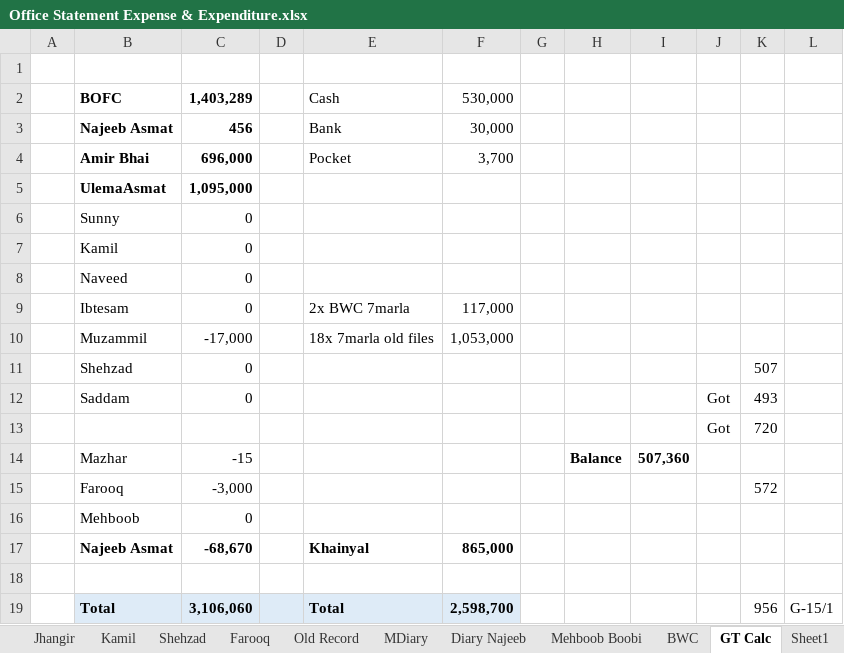
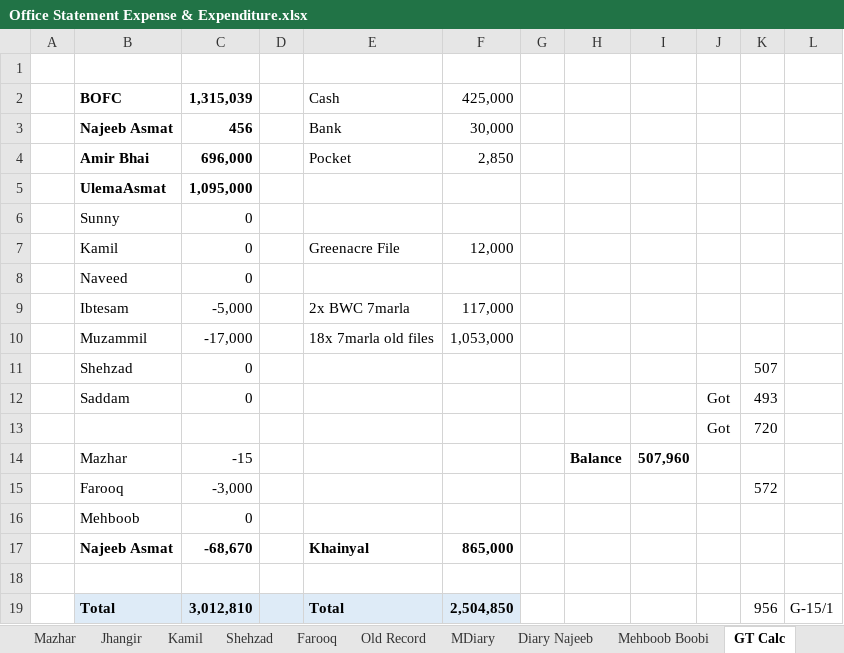
Before and after one commit to najeebassociates/Excel-For-Sell, an Excel workbook: Office Statement Expense & Expenditure.xlsx, sheet GT Calc, drawn as a sheet; values as stored, in another font and other column widths than the file's, no borders; the diff names each change by its address in the sheet, - before the commit and + after, or states it on an @@ line.

```diff
--- a/Office Statement Expense & Expenditure.xlsx (sheet GT Calc)
+++ b/Office Statement Expense & Expenditure.xlsx (sheet GT Calc)
-sheet tab: BWC
-C2: 1,403,289
+C2: 1,315,039
-F2: 530,000
+F2: 425,000
-F4: 3,700
+F4: 2,850
-E7: (empty)
+E7: Greenacre File
-F7: (empty)
+F7: 12,000
-C9: 0
+C9: -5,000
-I14: 507,360
+I14: 507,960
-C19: 3,106,060
+C19: 3,012,810
-F19: 2,598,700
+F19: 2,504,850
```
Also changed, not shown: sheet Sheet1, sheet BOFC, sheet Kamil, formulas that keep their value.
